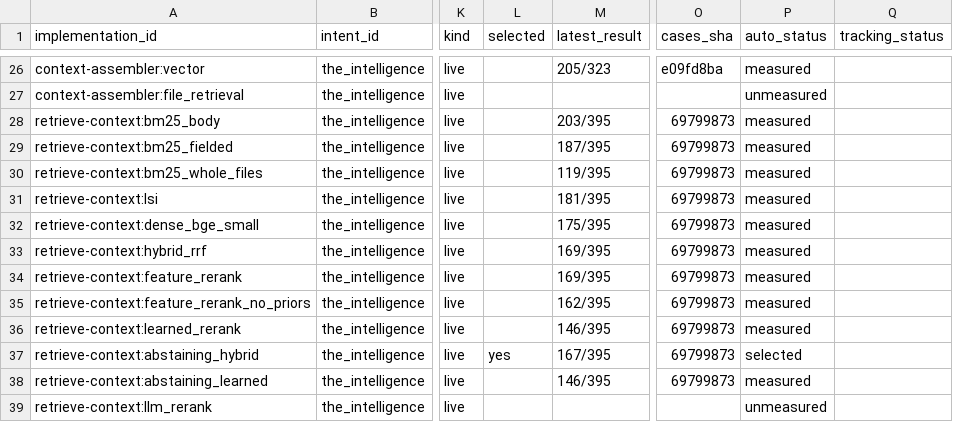
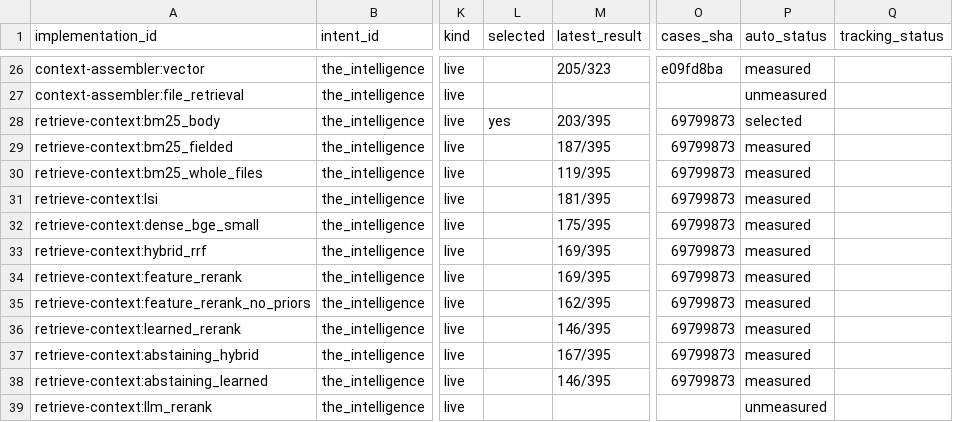
Before and after one commit to SpiritualData/ai-hub-of-hubs-structure, a CSV file: esoi/tracker/implementations.csv, drawn as a sheet; only a part is shown, gaps mark what is left out; the diff names each change by its address in the sheet, - before the commit and + after, or states it on an @@ line.

```diff
--- a/esoi/tracker/implementations.csv
+++ b/esoi/tracker/implementations.csv
-L28 (selected): (empty)
+L28 (selected): yes
-P28 (auto_status): measured
+P28 (auto_status): selected
-L37 (selected): yes
+L37 (selected): (empty)
-P37 (auto_status): selected
+P37 (auto_status): measured
```
Also changed, not shown: esoi/tracker/solutions.csv, 9 other files.
